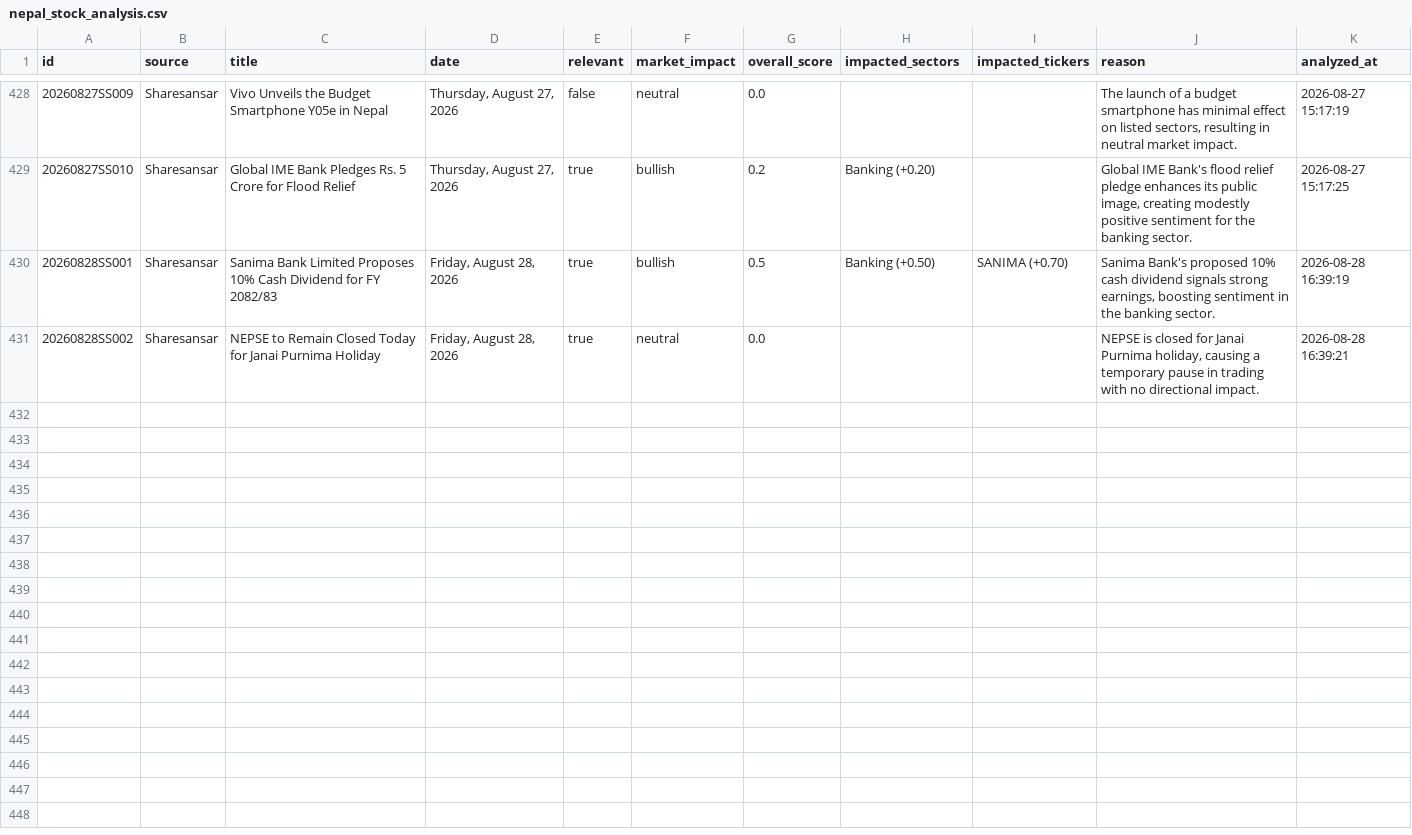
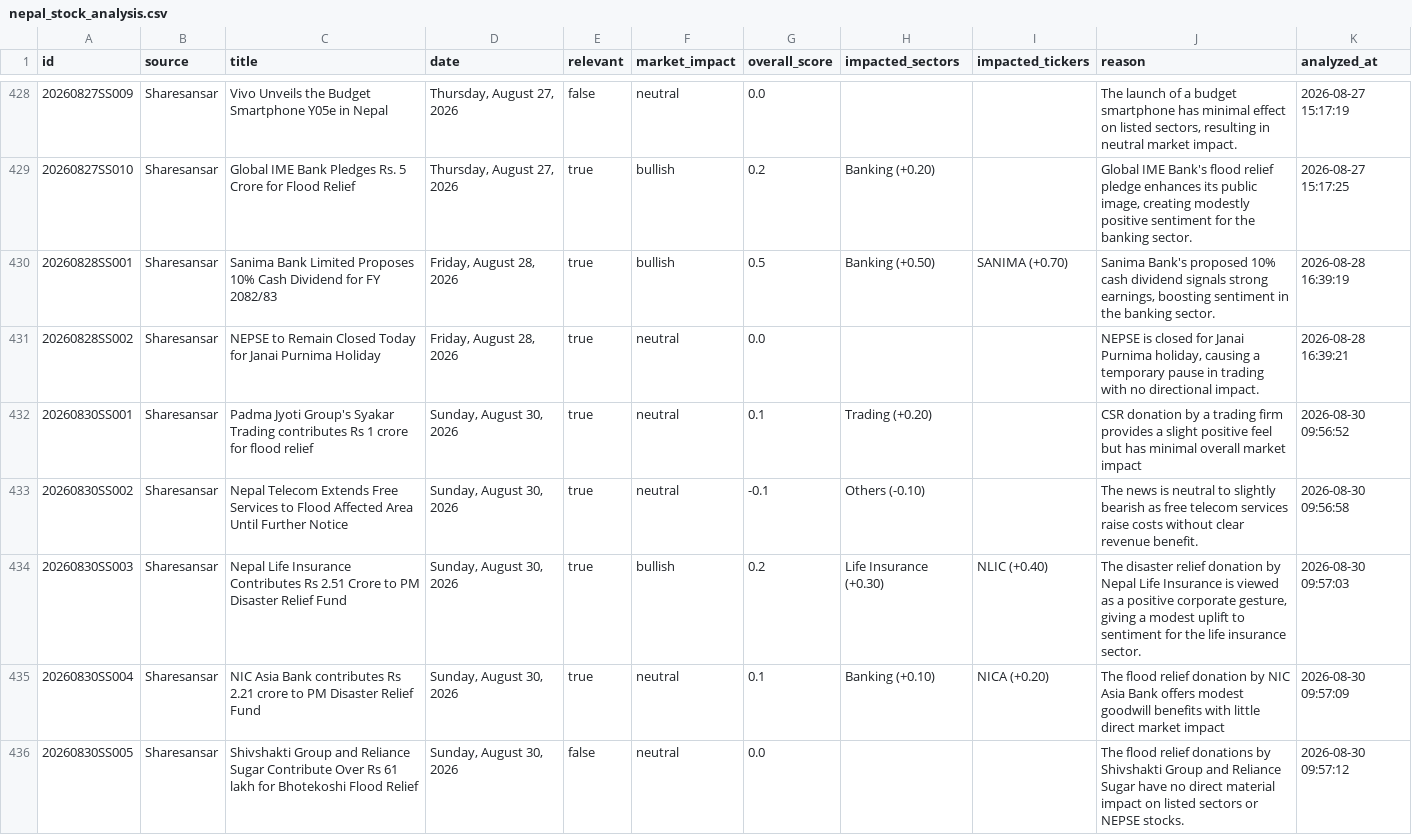
Before and after one commit to satyenraj/nepse-stock, a CSV file: data/nepal_stock_analysis.csv, drawn as a sheet; only a part is shown, gaps mark what is left out; the diff covers the shown part only; the diff names each change by its address in the sheet, - before the commit and + after, or states it on an @@ line.

```diff
--- a/data/nepal_stock_analysis.csv
+++ b/data/nepal_stock_analysis.csv
+row 432: 20260830SS001 | Sharesansar | Padma Jyoti Group's Syakar Trading contributes Rs 1 crore for flood relief | Sunday, August 30, 2026 | true | neutral | 0.1 | Trading (+0.20) |  | CSR donation by a trading firm provides a slight positive feel but has minimal overall market impact | 2026-08-30 09:56:52
+row 433: 20260830SS002 | Sharesansar | Nepal Telecom Extends Free Services to Flood Affected Area Until Further Notice | Sunday, August 30, 2026 | true | neutral | -0.1 | Others (-0.10) |  | The news is neutral to slightly bearish as free telecom services raise costs without clear revenue benefit. | 2026-08-30 09:56:58
+row 434: 20260830SS003 | Sharesansar | Nepal Life Insurance Contributes Rs 2.51 Crore to PM Disaster Relief Fund | Sunday, August 30, 2026 | true | bullish | 0.2 | Life Insurance (+0.30) | NLIC (+0.40) | The disaster relief donation by Nepal Life Insurance is viewed as a positive corporate gesture, giving a modest uplift to sentiment for the life insurance sector. | 2026-08-30 09:57:03
+row 435: 20260830SS004 | Sharesansar | NIC Asia Bank contributes Rs 2.21 crore to PM Disaster Relief Fund | Sunday, August 30, 2026 | true | neutral | 0.1 | Banking (+0.10) | NICA (+0.20) | The flood relief donation by NIC Asia Bank offers modest goodwill benefits with little direct market impact | 2026-08-30 09:57:09
+row 436: 20260830SS005 | Sharesansar | Shivshakti Group and Reliance Sugar Contribute Over Rs 61 lakh for Bhotekoshi Flood Relief | Sunday, August 30, 2026 | false | neutral | 0.0 |  |  | The flood relief donations by Shivshakti Group and Reliance Sugar have no direct material impact on listed sectors or NEPSE stocks. | 2026-08-30 09:57:12
```
Also changed, not shown: 5 added rows elsewhere in this file, 1 other file.
